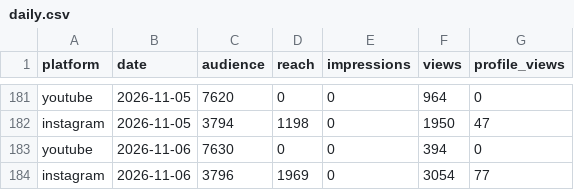
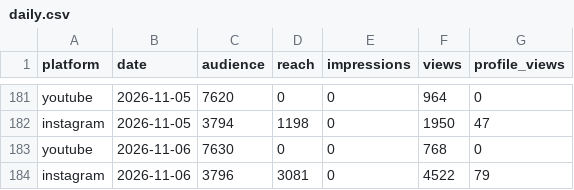
Before and after one commit to ljwa1414-sys/channel-dashboard, a CSV file: data/daily.csv, drawn as a sheet; only a part is shown, gaps mark what is left out.

```diff
--- a/data/daily.csv
+++ b/data/daily.csv
@@ -182,3 +182,3 @@ youtube,2026-11-05,7620,0,0,964,0
 instagram,2026-11-05,3794,1198,0,1950,47
-youtube,2026-11-06,7630,0,0,394,0
-instagram,2026-11-06,3796,1969,0,3054,77
+youtube,2026-11-06,7630,0,0,768,0
+instagram,2026-11-06,3796,3081,0,4522,79
```
Also changed, not shown: data/content.csv, data/reference_accounts.csv, 4 other files.
